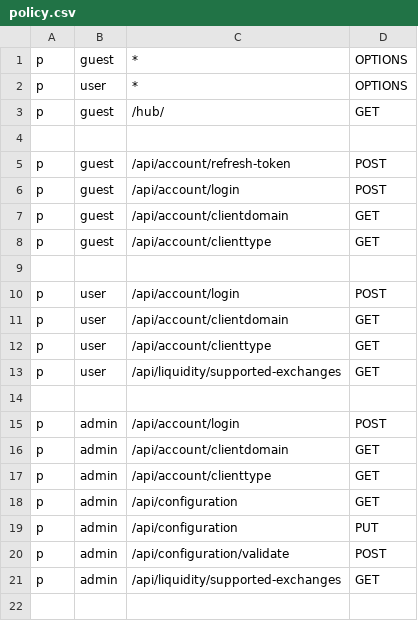
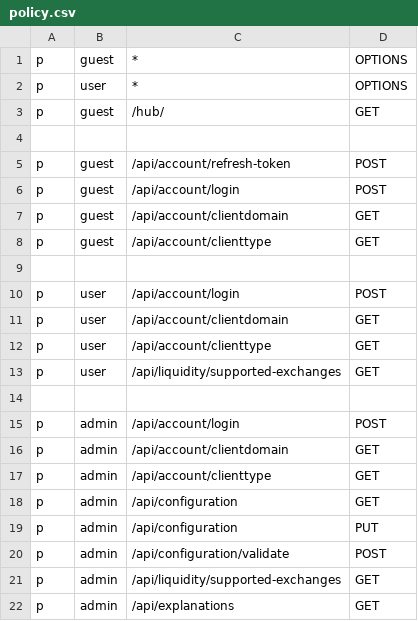
Before and after one commit to 0x-open/TradingWithBot, a CSV file: visualization/api/policy/policy.csv, drawn as a sheet; the diff names each change by its address in the sheet, - before the commit and + after, or states it on an @@ line.

Commit message:
Added visualization page Explanations

```diff
--- a/visualization/api/policy/policy.csv
+++ b/visualization/api/policy/policy.csv
+row 22: p | admin | /api/explanations | GET
```
Also changed, not shown: 16 other files.
